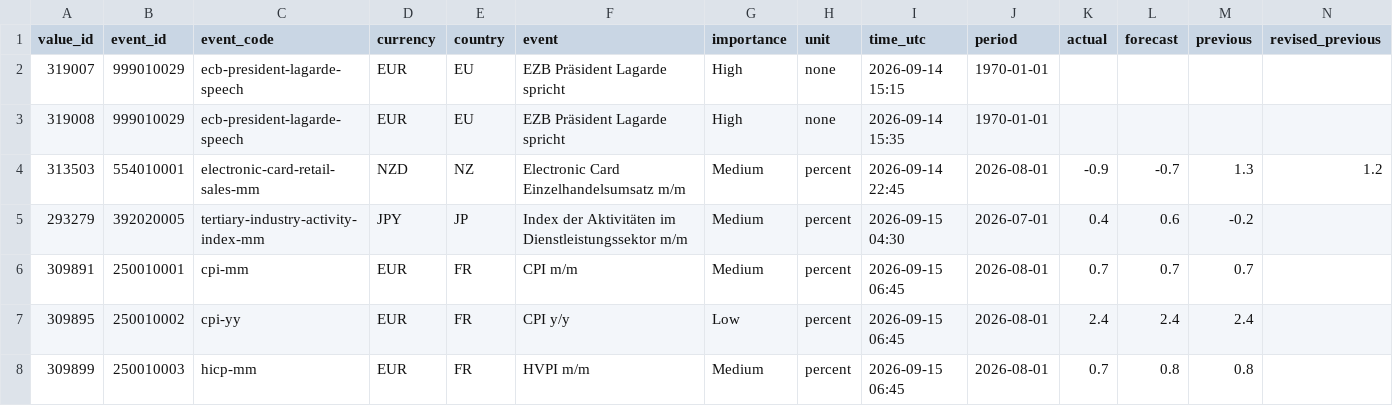
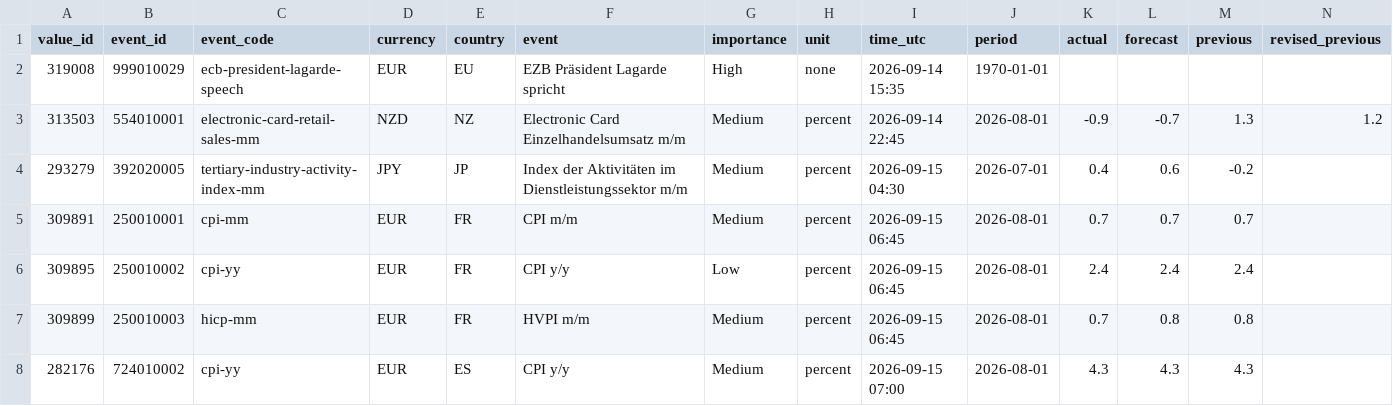
Before and after one commit to MazohFX/taco-strategy-lab, a CSV file: data/macro_calendar/mt5_recent.csv, drawn as a sheet; only a part is shown; the shorter side is filled out with more unchanged rows; rows hold the shown columns only; the diff names each change by its address in the sheet, - before the commit and + after, or states it on an @@ line.

Commit message:
MT5 Makro-Kalender Sync 2026-10-16 05:45 UTC

```diff
--- a/data/macro_calendar/mt5_recent.csv
+++ b/data/macro_calendar/mt5_recent.csv
-row 2: 319007 | 999010029 | ecb-president-lagarde-speech | EUR | EU | EZB Präsident Lagarde spricht | High | none | 2026-09-14 15:15 | 1970-01-01
```
